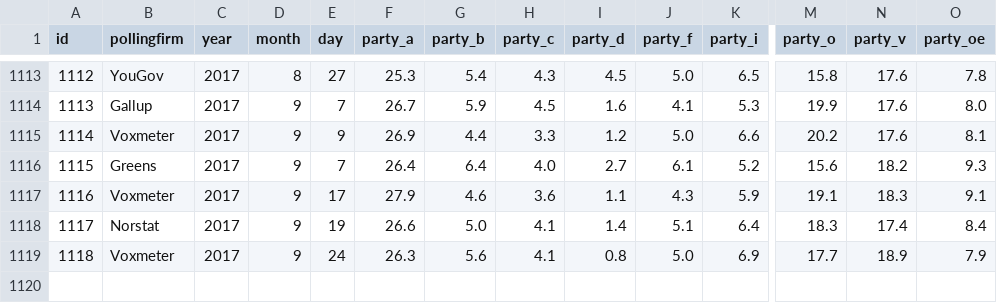
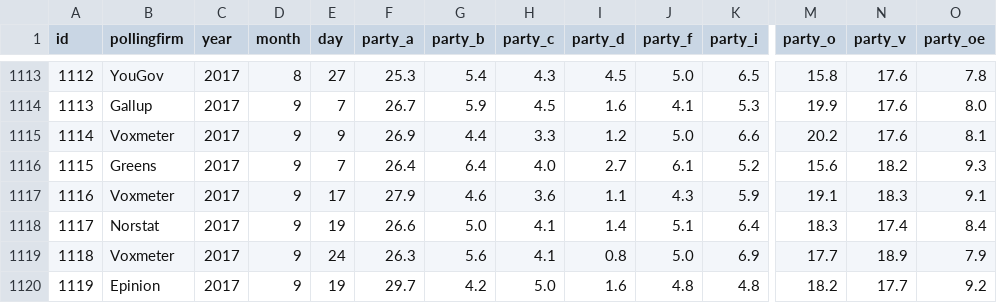
Before and after one commit to erikgahner/polls, a CSV file: polls.csv, drawn as a sheet; only a part is shown, gaps mark what is left out; rows hold the shown columns only; the diff names each change by its address in the sheet, - before the commit and + after, or states it on an @@ line.

Commit message:
tilføj Epinion (19.9)

```diff
--- a/polls.csv
+++ b/polls.csv
+row 1120: 1119 | Epinion | 2017 | 9 | 19 | 29.7 | 4.2 | 5.0 | 1.6 | 4.8 | 4.8 | 18.2 | 17.7 | 9.2
```
